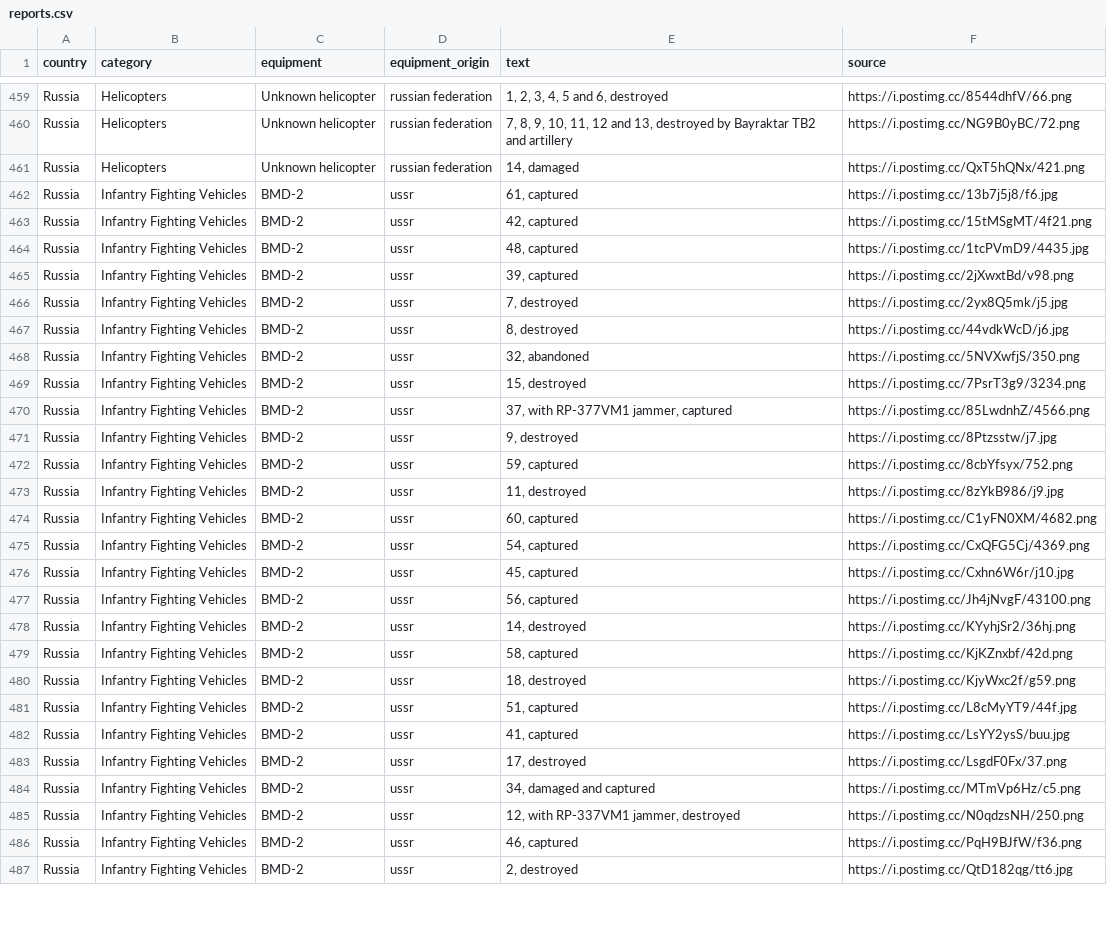
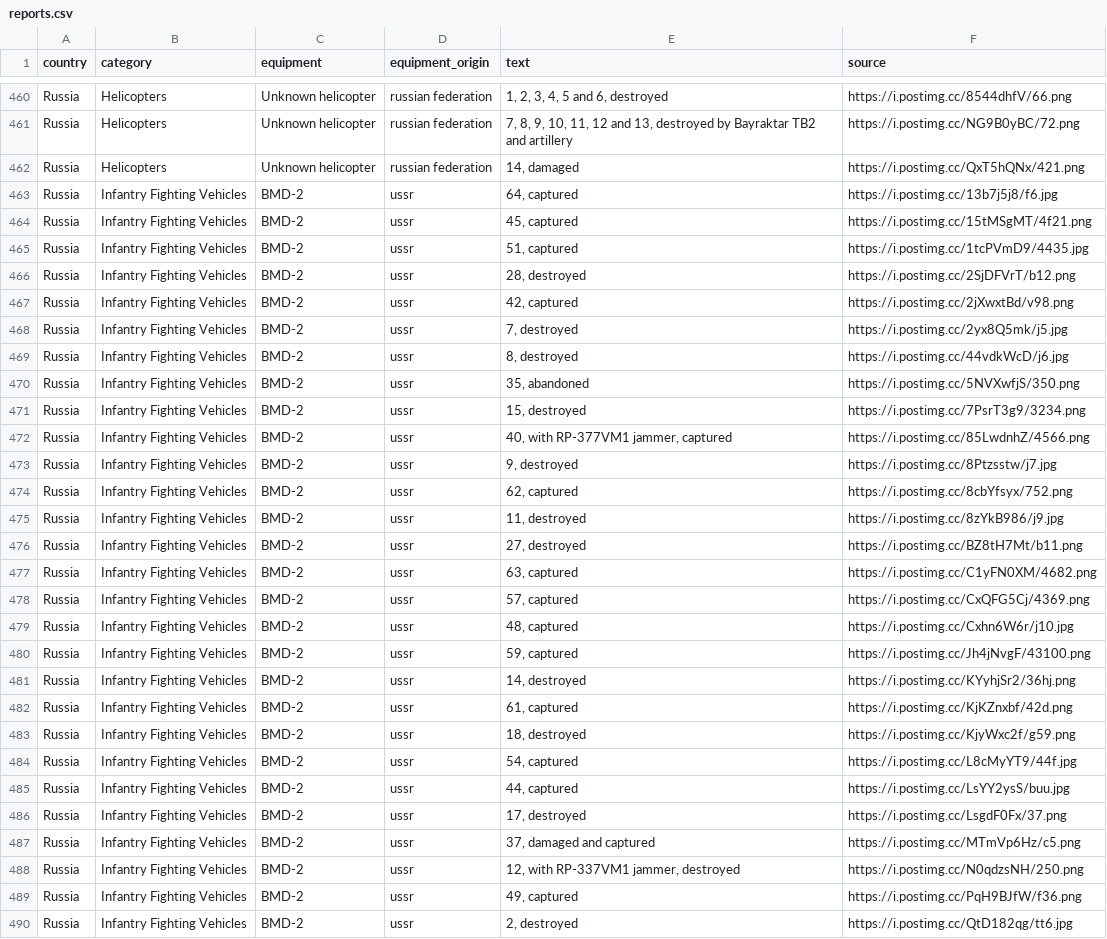
Before and after one commit to mauforonda/ukraine, a CSV file: reports.csv, drawn as a sheet; only a part is shown, gaps mark what is left out; the diff covers the shown part only.

```diff
--- a/reports.csv
+++ b/reports.csv
@@ -461,27 +462,29 @@ Russia,Helicopters ,Unknown helicopter,russian federation,"7, 8, 9, 10, 11, 12 a
 Russia,Helicopters ,Unknown helicopter,russian federation,"14, damaged",https://i.postimg.cc/QxT5hQNx/421.png
-Russia,Infantry Fighting Vehicles ,BMD-2,ussr,"61, captured",https://i.postimg.cc/13b7j5j8/f6.jpg
-Russia,Infantry Fighting Vehicles ,BMD-2,ussr,"42, captured",https://i.postimg.cc/15tMSgMT/4f21.png
-Russia,Infantry Fighting Vehicles ,BMD-2,ussr,"48, captured",https://i.postimg.cc/1tcPVmD9/4435.jpg
-Russia,Infantry Fighting Vehicles ,BMD-2,ussr,"39, captured",https://i.postimg.cc/2jXwxtBd/v98.png
+Russia,Infantry Fighting Vehicles ,BMD-2,ussr,"64, captured",https://i.postimg.cc/13b7j5j8/f6.jpg
+Russia,Infantry Fighting Vehicles ,BMD-2,ussr,"45, captured",https://i.postimg.cc/15tMSgMT/4f21.png
+Russia,Infantry Fighting Vehicles ,BMD-2,ussr,"51, captured",https://i.postimg.cc/1tcPVmD9/4435.jpg
+Russia,Infantry Fighting Vehicles ,BMD-2,ussr,"28, destroyed",https://i.postimg.cc/2SjDFVrT/b12.png
+Russia,Infantry Fighting Vehicles ,BMD-2,ussr,"42, captured",https://i.postimg.cc/2jXwxtBd/v98.png
 Russia,Infantry Fighting Vehicles ,BMD-2,ussr,"7, destroyed",https://i.postimg.cc/2yx8Q5mk/j5.jpg
 Russia,Infantry Fighting Vehicles ,BMD-2,ussr,"8, destroyed",https://i.postimg.cc/44vdkWcD/j6.jpg
-Russia,Infantry Fighting Vehicles ,BMD-2,ussr,"32, abandoned",https://i.postimg.cc/5NVXwfjS/350.png
+Russia,Infantry Fighting Vehicles ,BMD-2,ussr,"35, abandoned",https://i.postimg.cc/5NVXwfjS/350.png
 Russia,Infantry Fighting Vehicles ,BMD-2,ussr,"15, destroyed",https://i.postimg.cc/7PsrT3g9/3234.png
-Russia,Infantry Fighting Vehicles ,BMD-2,ussr,"37, with RP-377VM1 jammer, captured",https://i.postimg.cc/85LwdnhZ/4566.png
+Russia,Infantry Fighting Vehicles ,BMD-2,ussr,"40, with RP-377VM1 jammer, captured",https://i.postimg.cc/85LwdnhZ/4566.png
 Russia,Infantry Fighting Vehicles ,BMD-2,ussr,"9, destroyed",https://i.postimg.cc/8Ptzsstw/j7.jpg
-Russia,Infantry Fighting Vehicles ,BMD-2,ussr,"59, captured",https://i.postimg.cc/8cbYfsyx/752.png
+Russia,Infantry Fighting Vehicles ,BMD-2,ussr,"62, captured",https://i.postimg.cc/8cbYfsyx/752.png
 Russia,Infantry Fighting Vehicles ,BMD-2,ussr,"11, destroyed",https://i.postimg.cc/8zYkB986/j9.jpg
-Russia,Infantry Fighting Vehicles ,BMD-2,ussr,"60, captured",https://i.postimg.cc/C1yFN0XM/4682.png
-Russia,Infantry Fighting Vehicles ,BMD-2,ussr,"54, captured",https://i.postimg.cc/CxQFG5Cj/4369.png
-Russia,Infantry Fighting Vehicles ,BMD-2,ussr,"45, captured",https://i.postimg.cc/Cxhn6W6r/j10.jpg
-Russia,Infantry Fighting Vehicles ,BMD-2,ussr,"56, captured",https://i.postimg.cc/Jh4jNvgF/43100.png
+Russia,Infantry Fighting Vehicles ,BMD-2,ussr,"27, destroyed",https://i.postimg.cc/BZ8tH7Mt/b11.png
+Russia,Infantry Fighting Vehicles ,BMD-2,ussr,"63, captured",https://i.postimg.cc/C1yFN0XM/4682.png
+Russia,Infantry Fighting Vehicles ,BMD-2,ussr,"57, captured",https://i.postimg.cc/CxQFG5Cj/4369.png
+Russia,Infantry Fighting Vehicles ,BMD-2,ussr,"48, captured",https://i.postimg.cc/Cxhn6W6r/j10.jpg
+Russia,Infantry Fighting Vehicles ,BMD-2,ussr,"59, captured",https://i.postimg.cc/Jh4jNvgF/43100.png
 Russia,Infantry Fighting Vehicles ,BMD-2,ussr,"14, destroyed",https://i.postimg.cc/KYyhjSr2/36hj.png
-Russia,Infantry Fighting Vehicles ,BMD-2,ussr,"58, captured",https://i.postimg.cc/KjKZnxbf/42d.png
+Russia,Infantry Fighting Vehicles ,BMD-2,ussr,"61, captured",https://i.postimg.cc/KjKZnxbf/42d.png
 Russia,Infantry Fighting Vehicles ,BMD-2,ussr,"18, destroyed",https://i.postimg.cc/KjyWxc2f/g59.png
-Russia,Infantry Fighting Vehicles ,BMD-2,ussr,"51, captured",https://i.postimg.cc/L8cMyYT9/44f.jpg
-Russia,Infantry Fighting Vehicles ,BMD-2,ussr,"41, captured",https://i.postimg.cc/LsYY2ysS/buu.jpg
+Russia,Infantry Fighting Vehicles ,BMD-2,ussr,"54, captured",https://i.postimg.cc/L8cMyYT9/44f.jpg
+Russia,Infantry Fighting Vehicles ,BMD-2,ussr,"44, captured",https://i.postimg.cc/LsYY2ysS/buu.jpg
 Russia,Infantry Fighting Vehicles ,BMD-2,ussr,"17, destroyed",https://i.postimg.cc/LsgdF0Fx/37.png
-Russia,Infantry Fighting Vehicles ,BMD-2,ussr,"34, damaged and captured",https://i.postimg.cc/MTmVp6Hz/c5.png
+Russia,Infantry Fighting Vehicles ,BMD-2,ussr,"37, damaged and captured",https://i.postimg.cc/MTmVp6Hz/c5.png
 Russia,Infantry Fighting Vehicles ,BMD-2,ussr,"12, with RP-337VM1 jammer, destroyed",https://i.postimg.cc/N0qdzsNH/250.png
-Russia,Infantry Fighting Vehicles ,BMD-2,ussr,"46, captured",https://i.postimg.cc/PqH9BJfW/f36.png
+Russia,Infantry Fighting Vehicles ,BMD-2,ussr,"49, captured",https://i.postimg.cc/PqH9BJfW/f36.png
 Russia,Infantry Fighting Vehicles ,BMD-2,ussr,"2, destroyed",https://i.postimg.cc/QtD182qg/tt6.jpg
```
Also changed, not shown: 9 added rows, 1 removed row and 23 edited cells elsewhere in this file, log.csv, summary.csv.
